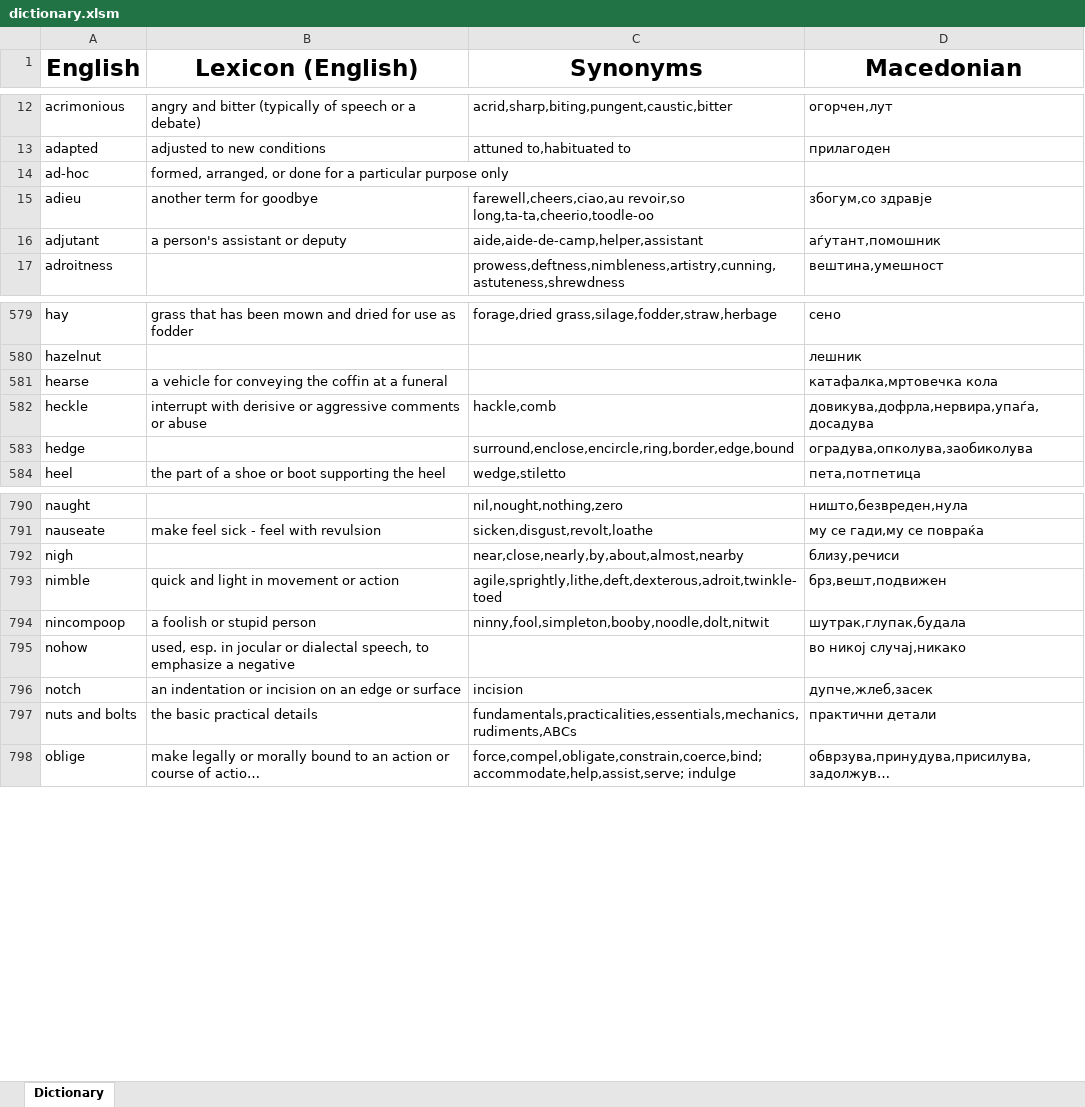
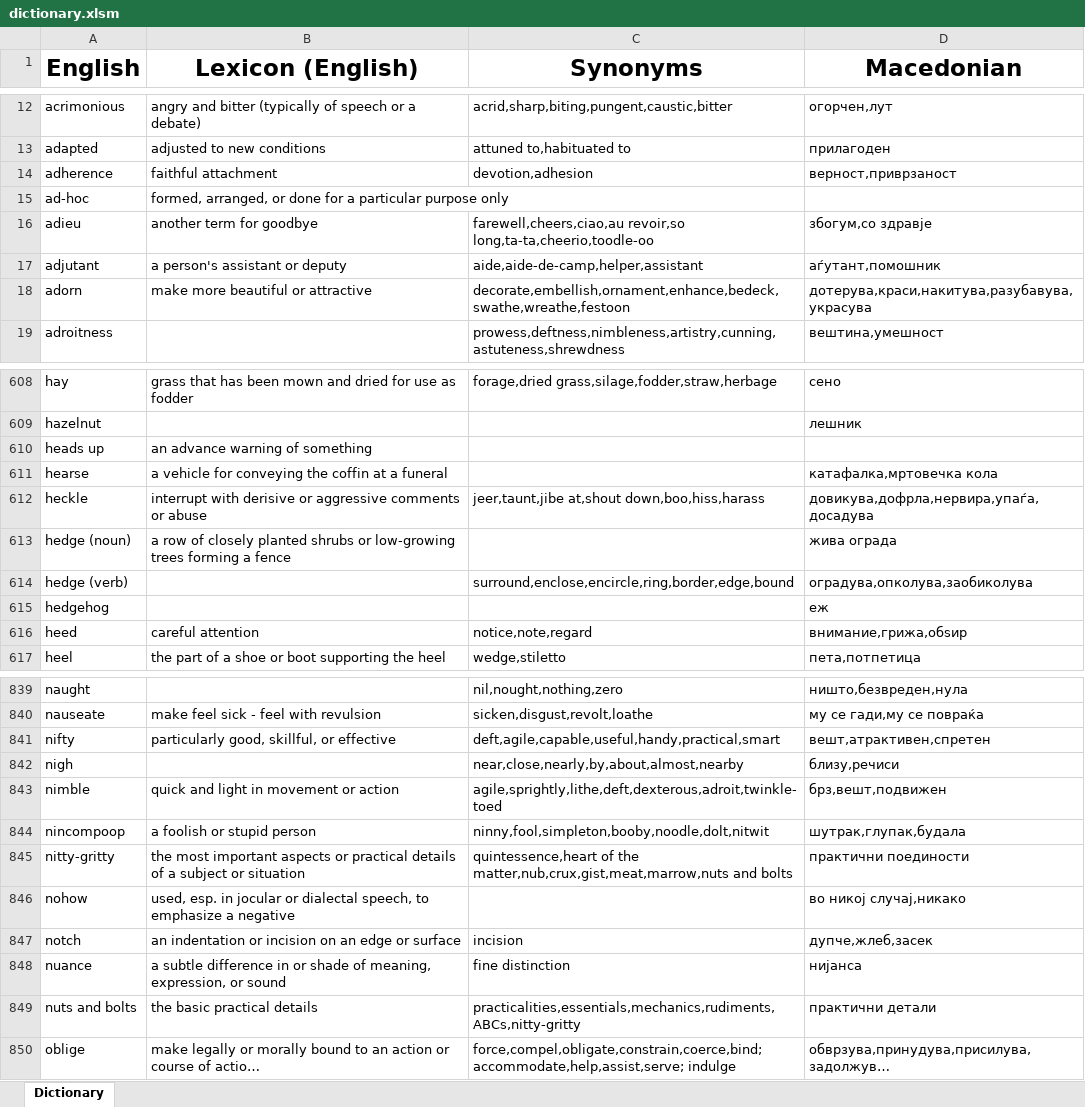
Before and after one commit to TheHalcyonSavant/VocabularyGame, an Excel workbook: dictionary.xlsm, sheet Dictionary, drawn as a sheet; only a part is shown, gaps mark what is left out; long unchanged cells end in …; values as stored, in another font and other column widths than the file's, no borders; addresses are those after the commit; the diff covers the shown part only; the diff names each change by its address in the sheet, - before the commit and + after, or states it on an @@ line.

Commit message:
1400 words milestone

```diff
--- a/dictionary.xlsm (sheet Dictionary)
+++ b/dictionary.xlsm (sheet Dictionary)
+row 14: adherence | faithful attachment | devotion,adhesion | верност,приврзаност
+row 18: adorn | make more beautiful or attractive | decorate,embellish,ornament,enhance,bedeck,swathe,wreathe,festoon | дотерува,краси,накитува,разубавува,украсува
+row 610: heads up | an advance warning of something
-C612 (Synonyms): hackle,comb
+C612 (Synonyms): jeer,taunt,jibe at,shout down,boo,hiss,harass
+row 613: hedge (noun) | a row of closely planted shrubs or low-growing trees forming a fence |  | жива ограда
-A614 (English): hedge
+A614 (English): hedge (verb)
+row 615: hedgehog |  |  | еж
+row 616: heed | careful attention | notice,note,regard | внимание,грижа,обѕир
+row 841: nifty | particularly good, skillful, or effective | deft,agile,capable,useful,handy,practical,smart | вешт,атрактивен,спретен
+row 845: nitty-gritty | the most important aspects or practical details of a subject or situation | quintessence,heart of the matter,nub,crux,gist,meat,marrow,nuts and bolts | практични поединости
+row 848: nuance | a subtle difference in or shade of meaning, expression, or sound | fine distinction | нијанса
-C849 (Synonyms): fundamentals,practicalities,essentials,mechanics,rudiments,ABCs
+C849 (Synonyms): practicalities,essentials,mechanics,rudiments,ABCs,nitty-gritty
```
Also changed, not shown: 71 added rows and 4 edited cells elsewhere in this sheet.
